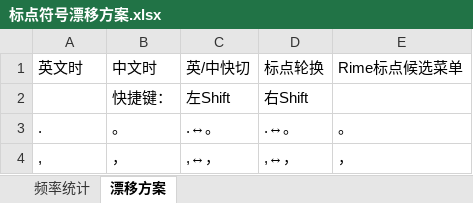
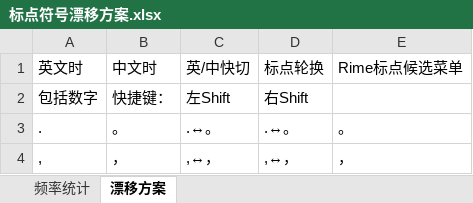
Before and after one commit to Lantaio/IME-booster-FinalD, an Excel workbook: joy/标点符号漂移方案.xlsx, sheet 漂移方案, drawn as a sheet; only a part is shown; values as stored, in another font and other column widths than the file's, no borders; table styles not drawn; the diff names each change by its address in the sheet, - before the commit and + after, or states it on an @@ line.

```diff
--- a/joy/标点符号漂移方案.xlsx (sheet 漂移方案)
+++ b/joy/标点符号漂移方案.xlsx (sheet 漂移方案)
-A2 (英文时): (empty)
+A2 (英文时): 包括数字
```
Also changed, not shown: 1 other file.
